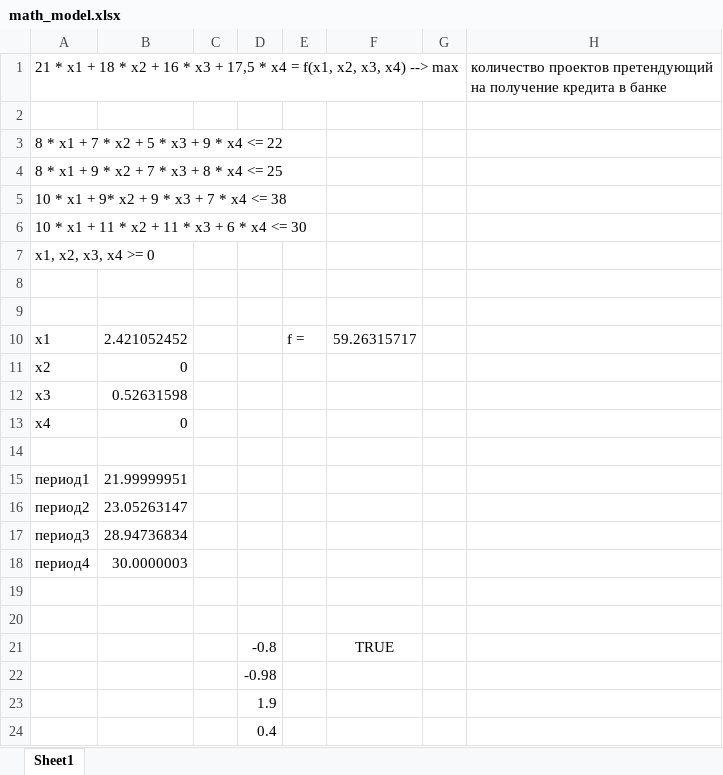
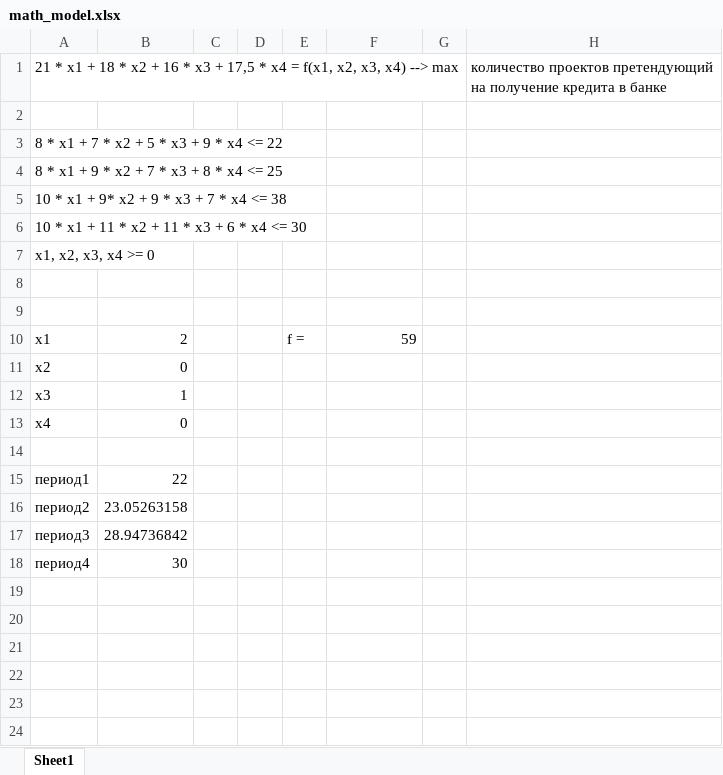
Before and after one commit to Ivanovskij/OptimizationCalc, an Excel workbook: Planing/Introduction/math_model.xlsx, sheet Sheet1, drawn as a sheet; values as stored, in another font and other column widths than the file's, no borders; the diff names each change by its address in the sheet, - before the commit and + after, or states it on an @@ line.

Commit message:
change math_model.xlsx

```diff
--- a/Planing/Introduction/math_model.xlsx (sheet Sheet1)
+++ b/Planing/Introduction/math_model.xlsx (sheet Sheet1)
-B10: 2.421052452
+B10: 2
-F10: 59.26315717
+F10: 59
-B12: 0.52631598
+B12: 1
-B15: 21.99999951
+B15: 22
-B16: 23.05263147
+B16: 23.05263158
-B17: 28.94736834
+B17: 28.94736842
-B18: 30.0000003
+B18: 30
-row 19: (empty)
-row 20: (empty)
-row 21:  |  |  | -0.8 |  | TRUE
-row 22:  |  |  | -0.98
-row 23:  |  |  | 1.9
-row 24:  |  |  | 0.4
```
